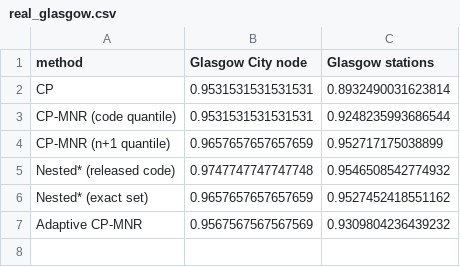
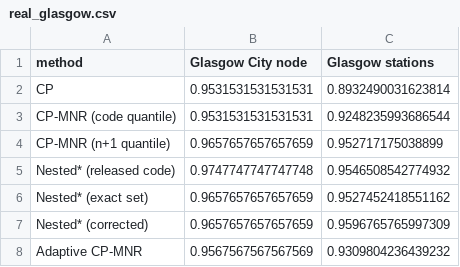
Before and after one commit to Downey112/ev-conformal, a CSV file: results/real_glasgow.csv, drawn as a sheet; the diff names each change by its address in the sheet, - before the commit and + after, or states it on an @@ line.

```diff
--- a/results/real_glasgow.csv
+++ b/results/real_glasgow.csv
+row 7: Nested* (corrected) | 0.9657657657657659 | 0.9596765765997309
```
Also changed, not shown: results/real_summary.csv, 5 other files.
